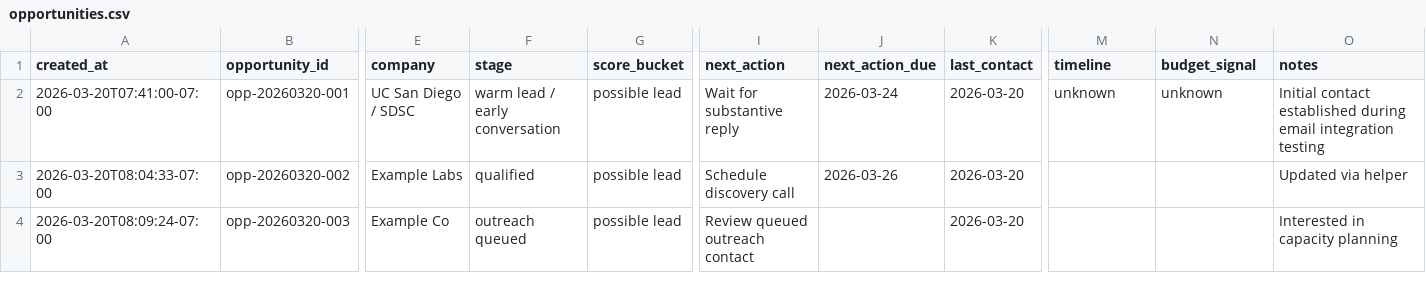
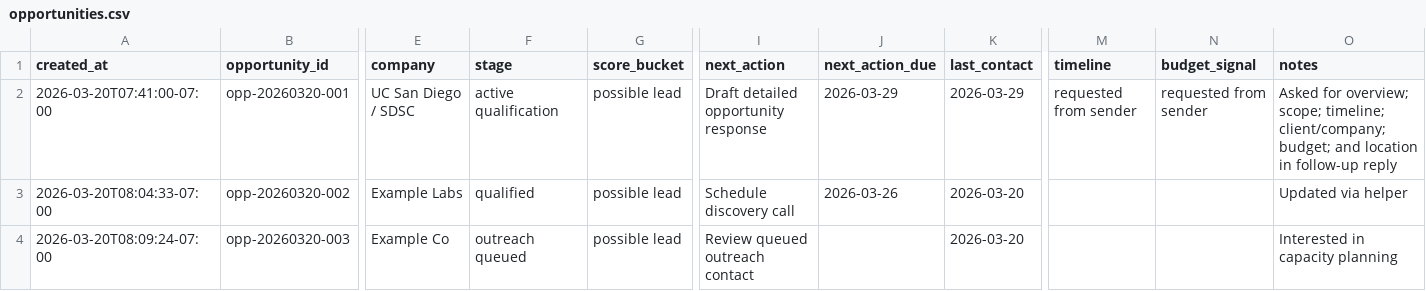
Before and after one commit to supercomputerconsultingllc-prog/Z, a CSV file: business/opportunities.csv, drawn as a sheet; only a part is shown, gaps mark what is left out; the diff names each change by its address in the sheet, - before the commit and + after, or states it on an @@ line.

Commit message:
Update opportunity tracking and remove manual paid coin claims

```diff
--- a/business/opportunities.csv
+++ b/business/opportunities.csv
-F2 (stage): warm lead / early conversation
+F2 (stage): active qualification
-I2 (next_action): Wait for substantive reply
+I2 (next_action): Draft detailed opportunity response
-J2 (next_action_due): 2026-03-24
+J2 (next_action_due): 2026-03-29
-K2 (last_contact): 2026-03-20
+K2 (last_contact): 2026-03-29
-M2 (timeline): unknown
+M2 (timeline): requested from sender
-N2 (budget_signal): unknown
+N2 (budget_signal): requested from sender
-O2 (notes): Initial contact established during email integration testing
+O2 (notes): Asked for overview; scope; timeline; client/company; budget; and location in follow-up reply
```
Also changed, not shown: business/followups.csv, 1 other file.
